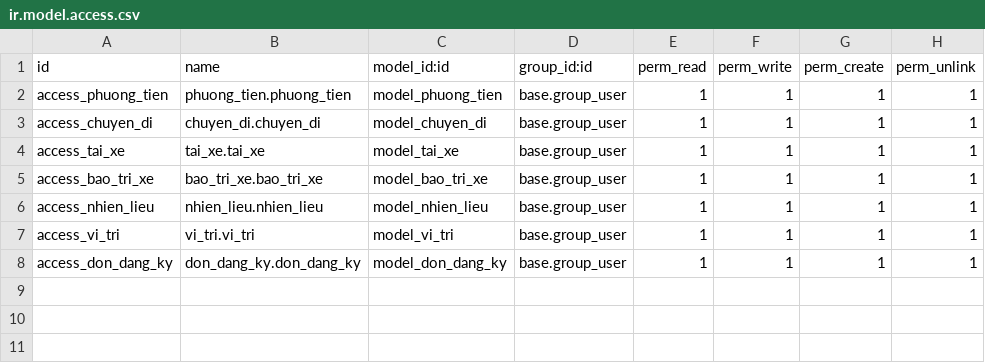
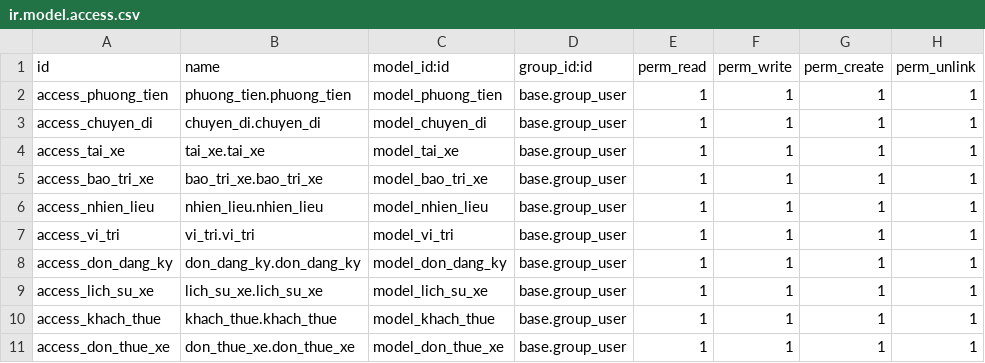
Before and after one commit to luuquyetthang/TTDN-15-05-N12, a CSV file: addons/QL_PT_Giao_Thong/security/ir.model.access.csv, drawn as a sheet.

```diff
--- a/addons/QL_PT_Giao_Thong/security/ir.model.access.csv
+++ b/addons/QL_PT_Giao_Thong/security/ir.model.access.csv
@@ -8 +8,4 @@ access_vi_tri,vi_tri.vi_tri,model_vi_tri,base.group_user,1,1,1,1
 access_don_dang_ky,don_dang_ky.don_dang_ky,model_don_dang_ky,base.group_user,1,1,1,1
+access_lich_su_xe,lich_su_xe.lich_su_xe,model_lich_su_xe,base.group_user,1,1,1,1
+access_khach_thue,khach_thue.khach_thue,model_khach_thue,base.group_user,1,1,1,1
+access_don_thue_xe,don_thue_xe.don_thue_xe,model_don_thue_xe,base.group_user,1,1,1,1
```
Also changed, not shown: 21 other files.
